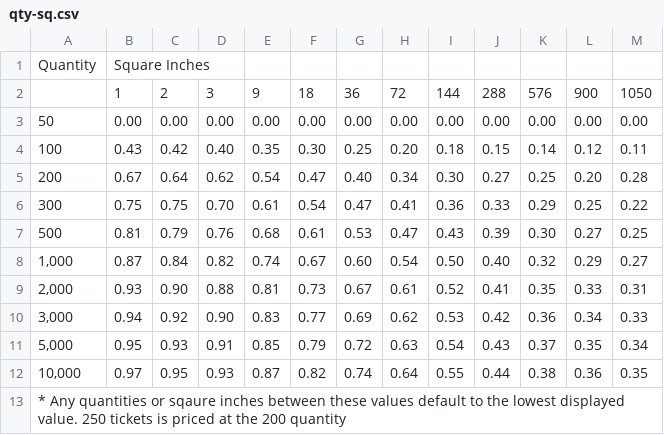
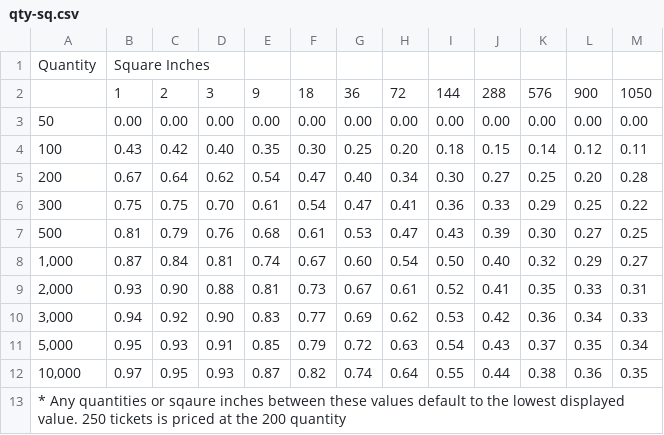
Before and after one commit to stickershuttle/stickershuttle, a CSV file: frontend/public/orbit/qty-sq.csv, drawn as a sheet.

```diff
--- a/frontend/public/orbit/qty-sq.csv
+++ b/frontend/public/orbit/qty-sq.csv
@@ -7,3 +7,3 @@ Quantity,Square Inches,,,,,,,,,,,
 500 ,0.81,0.79,0.76,0.68,0.61,0.53,0.47,0.43,0.39,0.30,0.27,0.25
-"1,000 ",0.87,0.84,0.82,0.74,0.67,0.60,0.54,0.50,0.40,0.32,0.29,0.27
+"1,000 ",0.87,0.84,0.81,0.74,0.67,0.60,0.54,0.50,0.40,0.32,0.29,0.27
 "2,000 ",0.93,0.90,0.88,0.81,0.73,0.67,0.61,0.52,0.41,0.35,0.33,0.31
```
Also changed, not shown: 14 other files.
